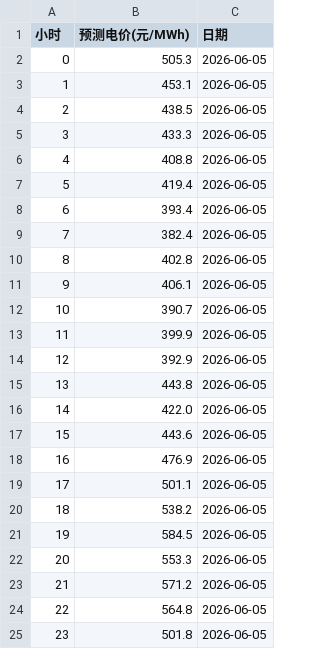
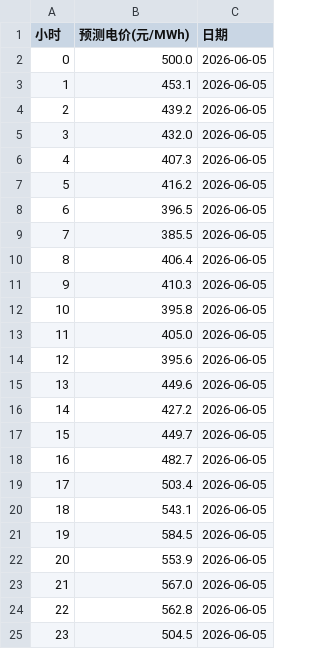
Before and after one commit to K464k88dn5-sudo/power_market_dashboard, a CSV file: predictions/forecast_2026-06-05.csv, drawn as a sheet.

```diff
--- a/predictions/forecast_2026-06-05.csv
+++ b/predictions/forecast_2026-06-05.csv
@@ -1,25 +1,25 @@
 小时,预测电价(元/MWh),日期
-0,505.3,2026-06-05
+0,500.0,2026-06-05
 1,453.1,2026-06-05
-2,438.5,2026-06-05
-3,433.3,2026-06-05
-4,408.8,2026-06-05
-5,419.4,2026-06-05
-6,393.4,2026-06-05
-7,382.4,2026-06-05
-8,402.8,2026-06-05
-9,406.1,2026-06-05
-10,390.7,2026-06-05
-11,399.9,2026-06-05
-12,392.9,2026-06-05
-13,443.8,2026-06-05
-14,422.0,2026-06-05
-15,443.6,2026-06-05
-16,476.9,2026-06-05
-17,501.1,2026-06-05
-18,538.2,2026-06-05
+2,439.2,2026-06-05
+3,432.0,2026-06-05
+4,407.3,2026-06-05
+5,416.2,2026-06-05
+6,396.5,2026-06-05
+7,385.5,2026-06-05
+8,406.4,2026-06-05
+9,410.3,2026-06-05
+10,395.8,2026-06-05
+11,405.0,2026-06-05
+12,395.6,2026-06-05
+13,449.6,2026-06-05
+14,427.2,2026-06-05
+15,449.7,2026-06-05
+16,482.7,2026-06-05
+17,503.4,2026-06-05
+18,543.1,2026-06-05
 19,584.5,2026-06-05
-20,553.3,2026-06-05
-21,571.2,2026-06-05
-22,564.8,2026-06-05
-23,501.8,2026-06-05
+20,553.9,2026-06-05
+21,567.0,2026-06-05
+22,562.8,2026-06-05
+23,504.5,2026-06-05
```
Also changed, not shown: 1 other file.
